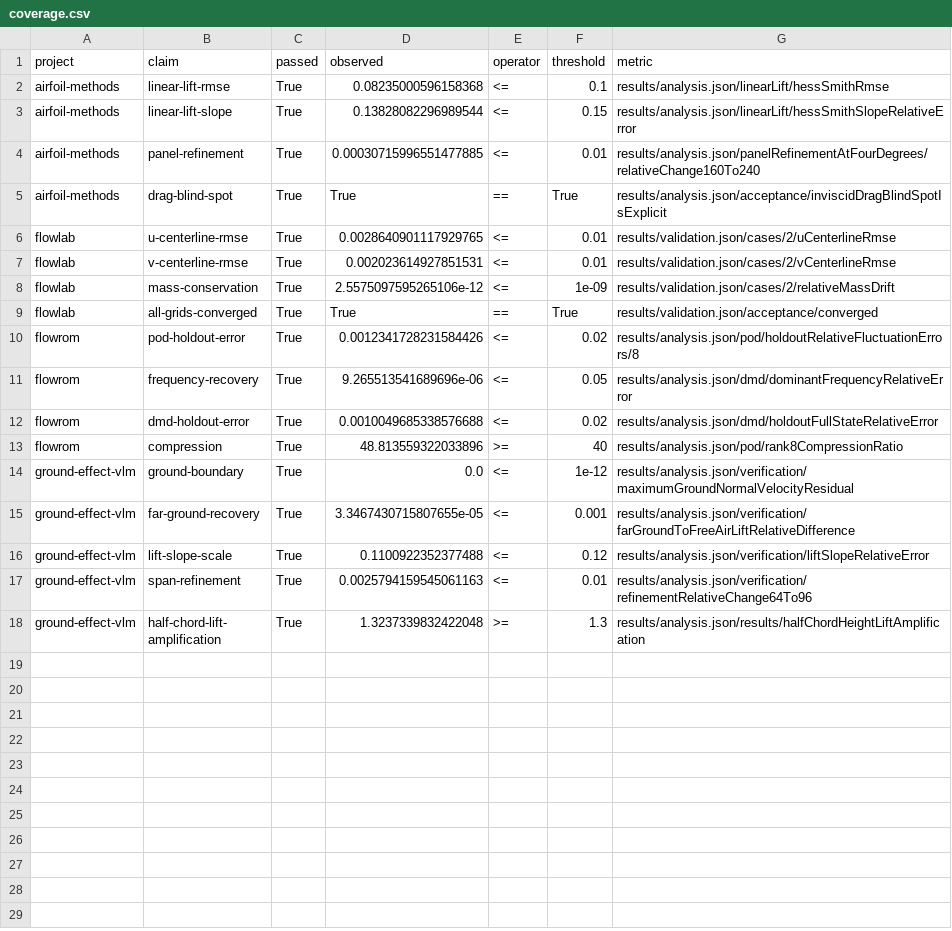
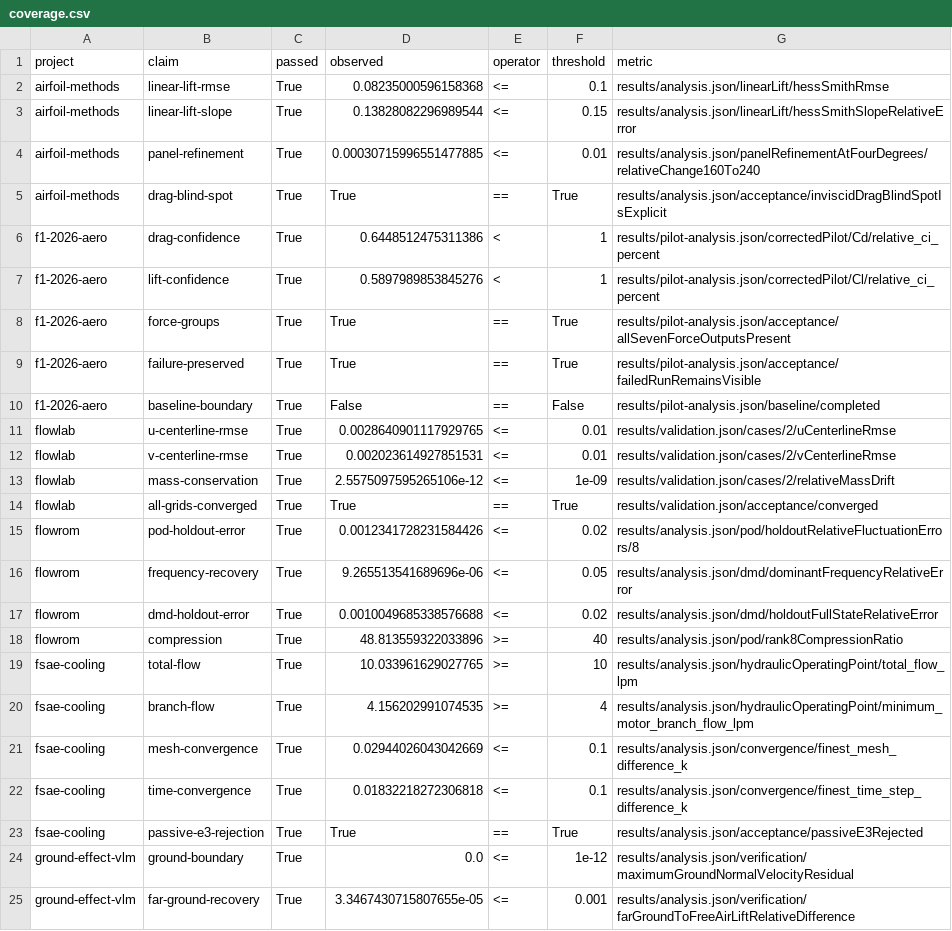
Before and after one commit to gaoflow/portfolio-source, a CSV file: site/public/evidence/coverage.csv, drawn as a sheet; only a part is shown; the shorter side is filled out with more unchanged rows; the diff names each change by its address in the sheet, - before the commit and + after, or states it on an @@ line.

Commit message:
feat: publish cooling and F1 evidence cases

```diff
--- a/site/public/evidence/coverage.csv
+++ b/site/public/evidence/coverage.csv
+row 6: f1-2026-aero | drag-confidence | True | 0.6448512475311386 | < | 1 | results/pilot-analysis.json/correctedPilot/Cd/relative_ci_percent
+row 7: f1-2026-aero | lift-confidence | True | 0.5897989853845276 | < | 1 | results/pilot-analysis.json/correctedPilot/Cl/relative_ci_percent
+row 8: f1-2026-aero | force-groups | True | True | == | True | results/pilot-analysis.json/acceptance/allSevenForceOutputsPresent
+row 9: f1-2026-aero | failure-preserved | True | True | == | True | results/pilot-analysis.json/acceptance/failedRunRemainsVisible
+row 10: f1-2026-aero | baseline-boundary | True | False | == | False | results/pilot-analysis.json/baseline/completed
+row 19: fsae-cooling | total-flow | True | 10.033961629027765 | >= | 10 | results/analysis.json/hydraulicOperatingPoint/total_flow_lpm
+row 20: fsae-cooling | branch-flow | True | 4.156202991074535 | >= | 4 | results/analysis.json/hydraulicOperatingPoint/minimum_motor_branch_flow_lpm
+row 21: fsae-cooling | mesh-convergence | True | 0.02944026043042669 | <= | 0.1 | results/analysis.json/convergence/finest_mesh_difference_k
+row 22: fsae-cooling | time-convergence | True | 0.01832218272306818 | <= | 0.1 | results/analysis.json/convergence/finest_time_step_difference_k
+row 23: fsae-cooling | passive-e3-rejection | True | True | == | True | results/analysis.json/acceptance/passiveE3Rejected
```
Also changed, not shown: 21 other files.
